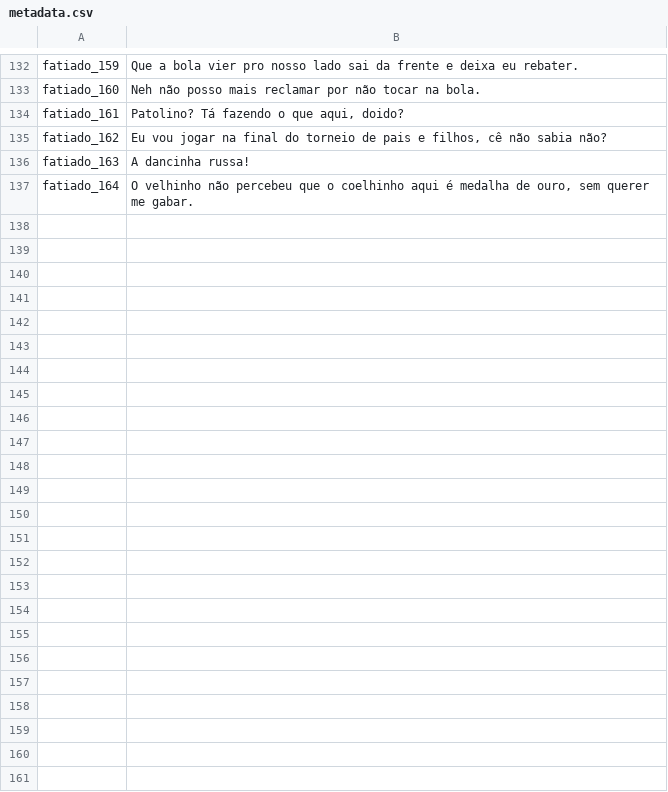
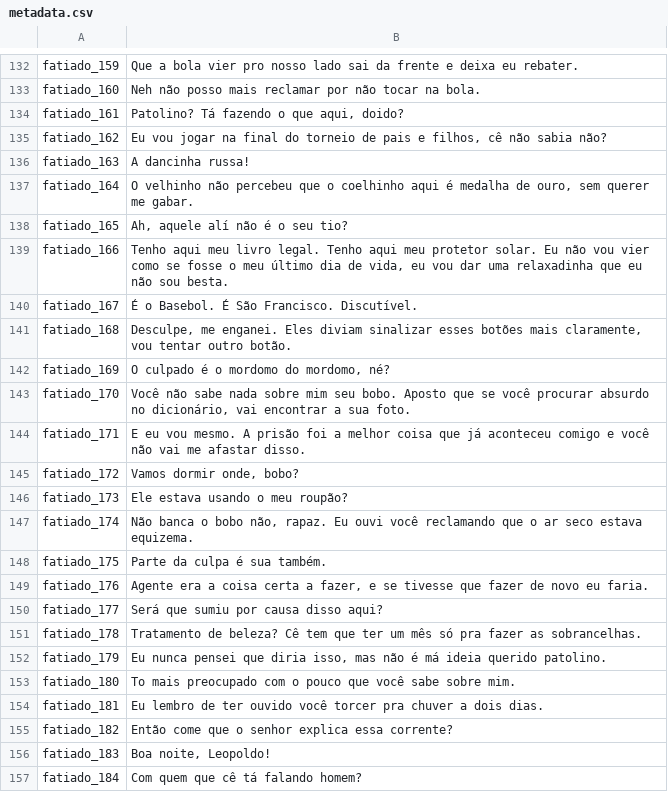
Before and after one commit to maicomferre/fine-tuning-com-pt_BR-faber-medium-voz-perna-long, a CSV file: dataset/metadata.csv, drawn as a sheet; only a part is shown, gaps mark what is left out; the diff names each change by its address in the sheet, - before the commit and + after, or states it on an @@ line.

```diff
--- a/dataset/metadata.csv
+++ b/dataset/metadata.csv
+row 138: fatiado_165 | Ah, aquele alí não é o seu tio?
+row 139: fatiado_166 | Tenho aqui meu livro legal. Tenho aqui meu protetor solar. Eu não vou vier como se fosse o meu último dia de vida, eu vou dar uma relaxadinha que eu não sou besta.
+row 140: fatiado_167 | É o Basebol. É São Francisco. Discutível.
+row 141: fatiado_168 | Desculpe, me enganei. Eles diviam sinalizar esses botões mais claramente, vou tentar outro botão.
+row 142: fatiado_169 | O culpado é o mordomo do mordomo, né?
+row 143: fatiado_170 | Você não sabe nada sobre mim seu bobo. Aposto que se você procurar absurdo no dicionário, vai encontrar a sua foto.
+row 144: fatiado_171 | E eu vou mesmo. A prisão foi a melhor coisa que já aconteceu comigo e você não vai me afastar disso.
+row 145: fatiado_172 | Vamos dormir onde, bobo?
+row 146: fatiado_173 | Ele estava usando o meu roupão?
+row 147: fatiado_174 | Não banca o bobo não, rapaz. Eu ouvi você reclamando que o ar seco estava equizema.
+row 148: fatiado_175 | Parte da culpa é sua também.
+row 149: fatiado_176 | Agente era a coisa certa a fazer, e se tivesse que fazer de novo eu faria.
+row 150: fatiado_177 | Será que sumiu por causa disso aqui?
+row 151: fatiado_178 | Tratamento de beleza? Cê tem que ter um mês só pra fazer as sobrancelhas.
+row 152: fatiado_179 | Eu nunca pensei que diria isso, mas não é má ideia querido patolino.
+row 153: fatiado_180 | To mais preocupado com o pouco que você sabe sobre mim.
+row 154: fatiado_181 | Eu lembro de ter ouvido você torcer pra chuver a dois dias.
+row 155: fatiado_182 | Então come que o senhor explica essa corrente?
+row 156: fatiado_183 | Boa noite, Leopoldo!
+row 157: fatiado_184 | Com quem que cê tá falando homem?
```
Also changed, not shown: 22 other files.
